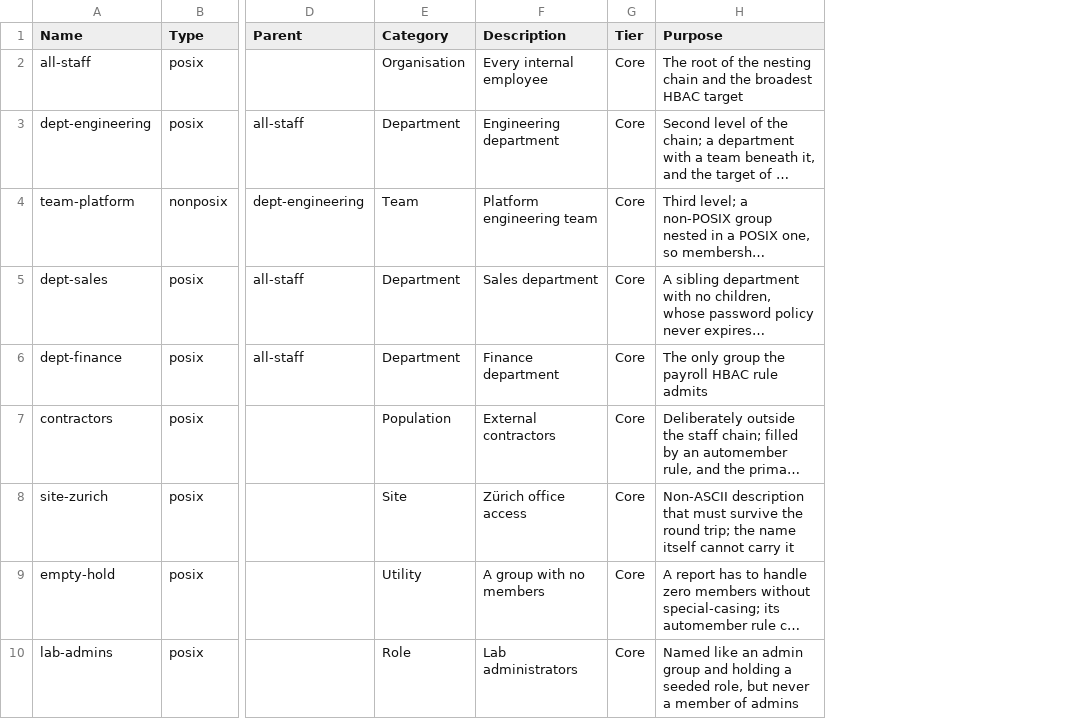
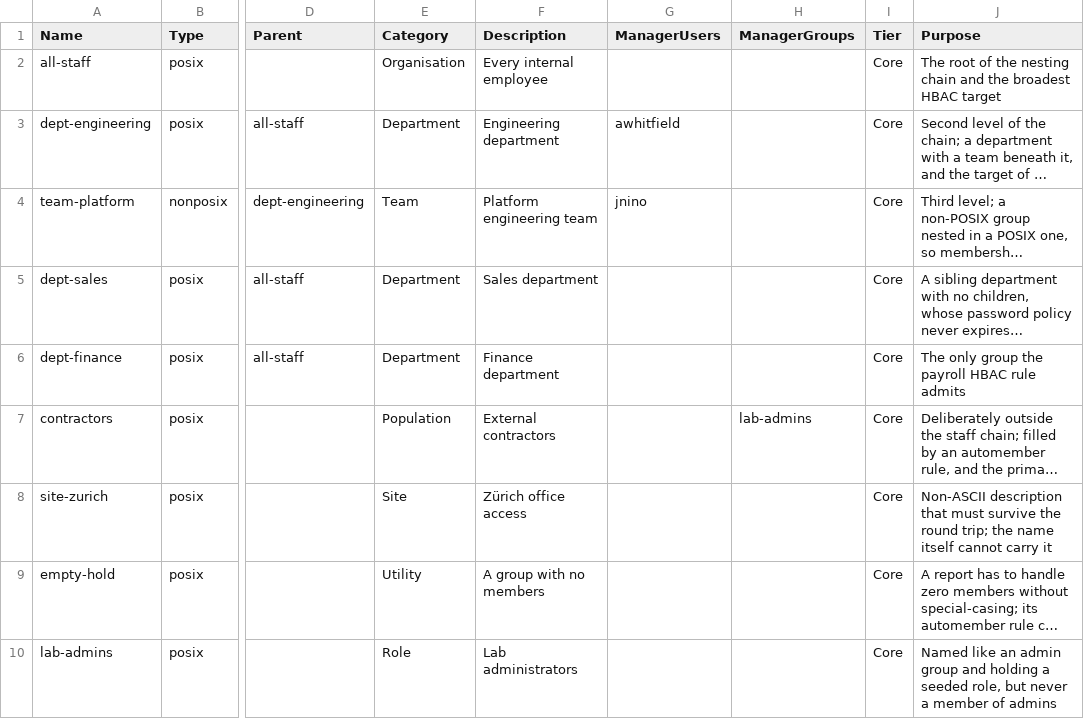
Before and after one commit to fadwen/TestEnvironment, a CSV file: Providers/FreeIPA/Data/FreeIPAGroups.csv, drawn as a sheet; only a part is shown, gaps mark what is left out; long unchanged cells end in …; the diff names each change by its address in the sheet, - before the commit and + after, or states it on an @@ line.

```diff
--- a/Providers/FreeIPA/Data/FreeIPAGroups.csv
+++ b/Providers/FreeIPA/Data/FreeIPAGroups.csv
+column G (ManagerUsers), rows 3-4: awhitfield | jnino
+column H (ManagerGroups), row 7: lab-admins
```
Also changed, not shown: Providers/FreeIPA/Data/FreeIPAAutomount.csv, Providers/FreeIPA/Data/FreeIPAHostgroups.csv, 35 other files.
